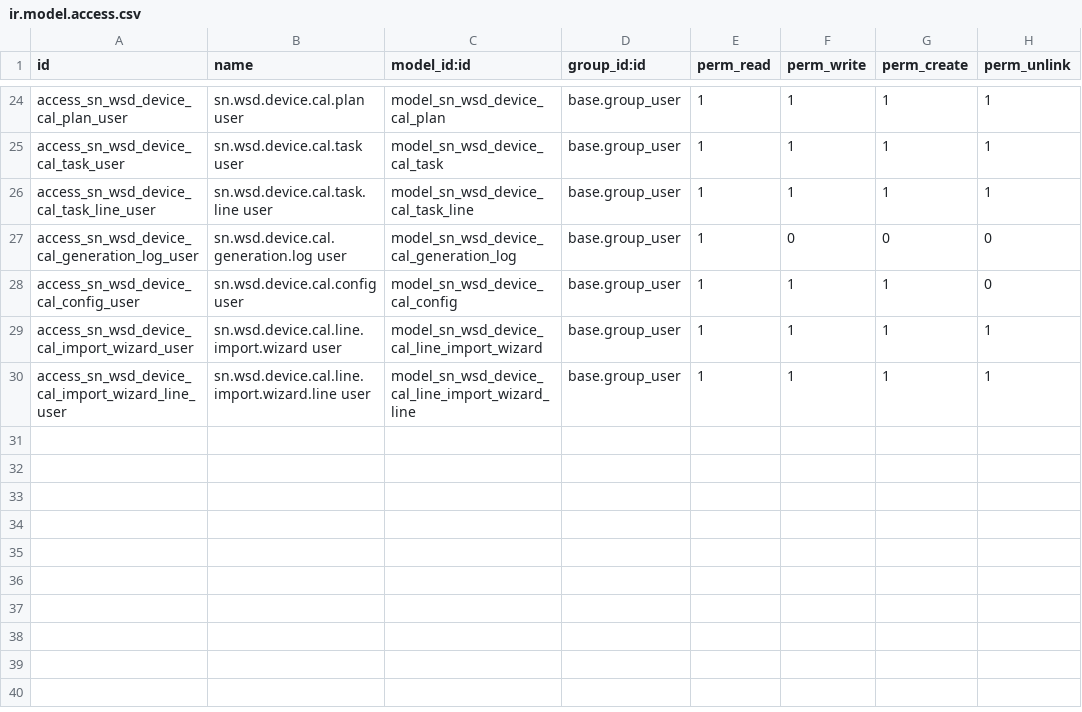
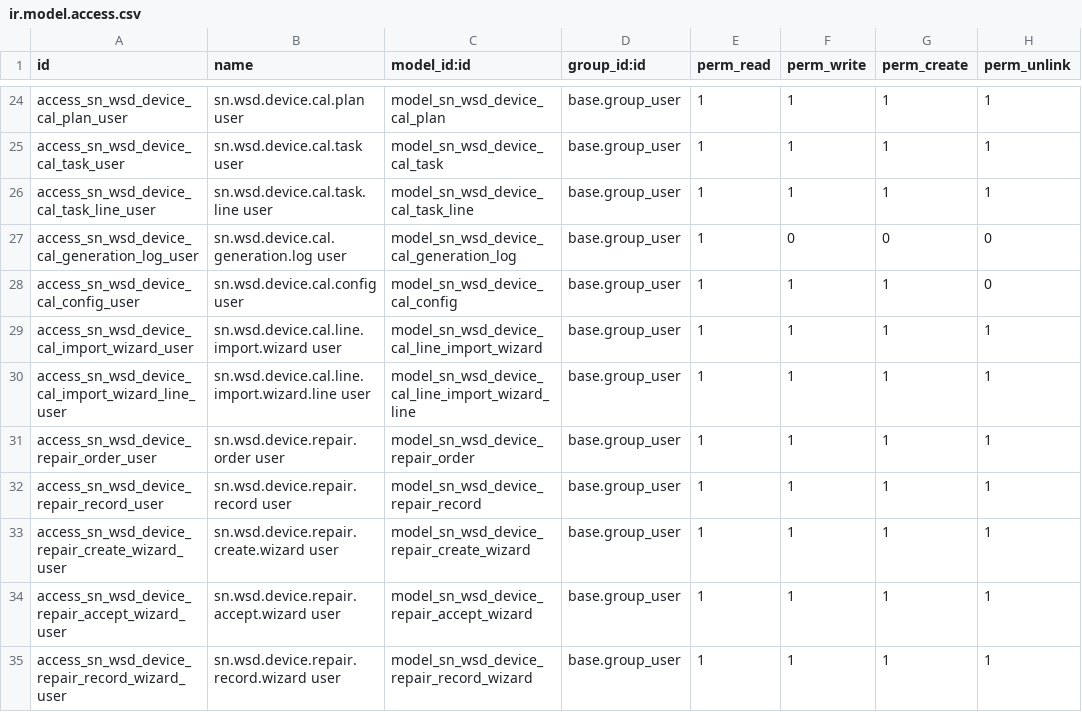
Before and after one commit to SNCIC/wsd, a CSV file: sn_wsd_device/security/ir.model.access.csv, drawn as a sheet; only a part is shown, gaps mark what is left out.

Commit message:
feat(device): 设备维修闭环（报修/接单/多类型维修记录/完成）+ 多公司规范化 + Command API 与源码英文清理

```diff
--- a/sn_wsd_device/security/ir.model.access.csv
+++ b/sn_wsd_device/security/ir.model.access.csv
@@ -30 +30,6 @@ access_sn_wsd_device_cal_import_wizard_user,sn.wsd.device.cal.line.import.wizard
 access_sn_wsd_device_cal_import_wizard_line_user,sn.wsd.device.cal.line.import.wizard.line user,model_sn_wsd_device_cal_line_import_wizard_line,base.group_user,1,1,1,1
+access_sn_wsd_device_repair_order_user,sn.wsd.device.repair.order user,model_sn_wsd_device_repair_order,base.group_user,1,1,1,1
+access_sn_wsd_device_repair_record_user,sn.wsd.device.repair.record user,model_sn_wsd_device_repair_record,base.group_user,1,1,1,1
+access_sn_wsd_device_repair_create_wizard_user,sn.wsd.device.repair.create.wizard user,model_sn_wsd_device_repair_create_wizard,base.group_user,1,1,1,1
+access_sn_wsd_device_repair_accept_wizard_user,sn.wsd.device.repair.accept.wizard user,model_sn_wsd_device_repair_accept_wizard,base.group_user,1,1,1,1
+access_sn_wsd_device_repair_record_wizard_user,sn.wsd.device.repair.record.wizard user,model_sn_wsd_device_repair_record_wizard,base.group_user,1,1,1,1
```
Also changed, not shown: 24 other files.
